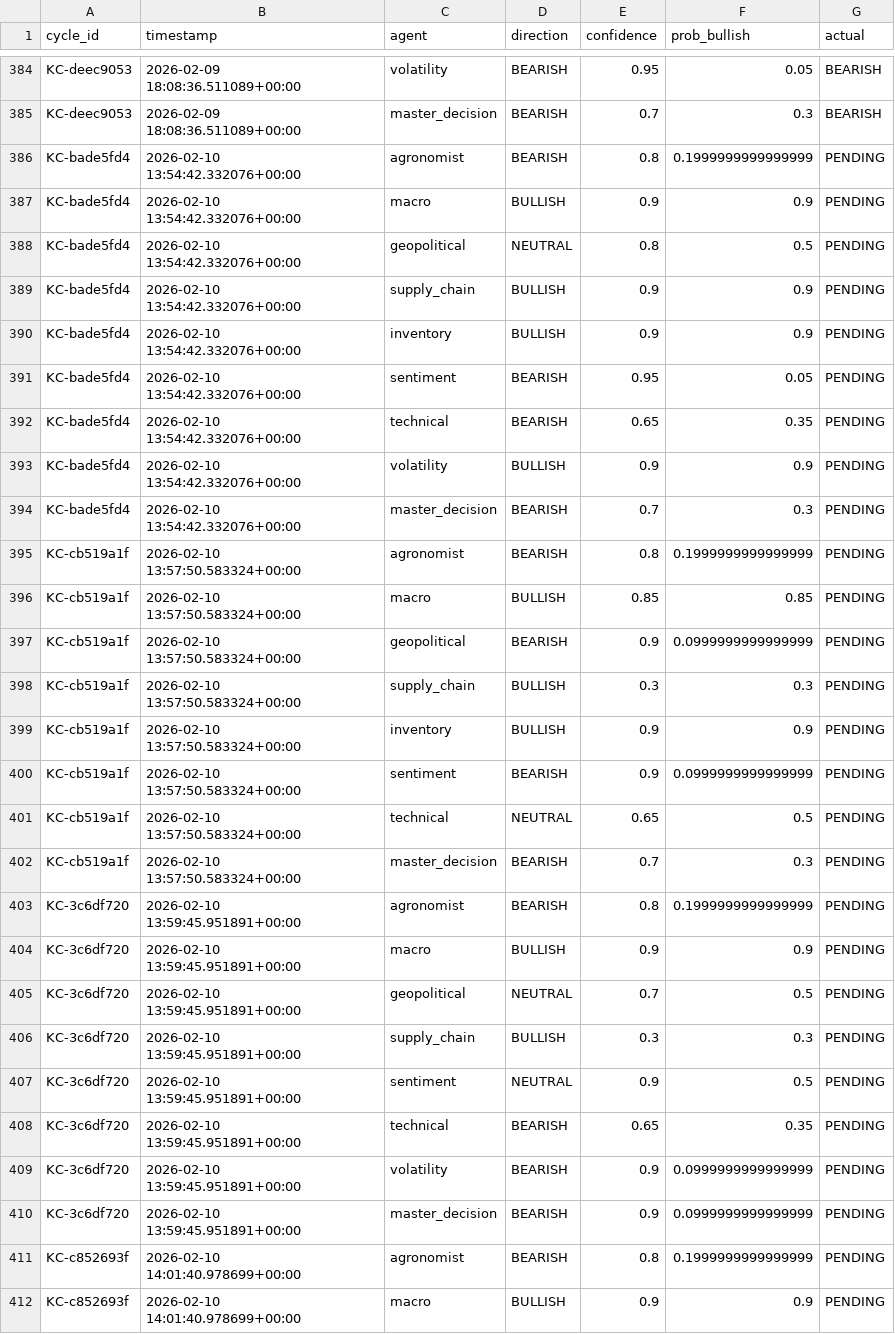
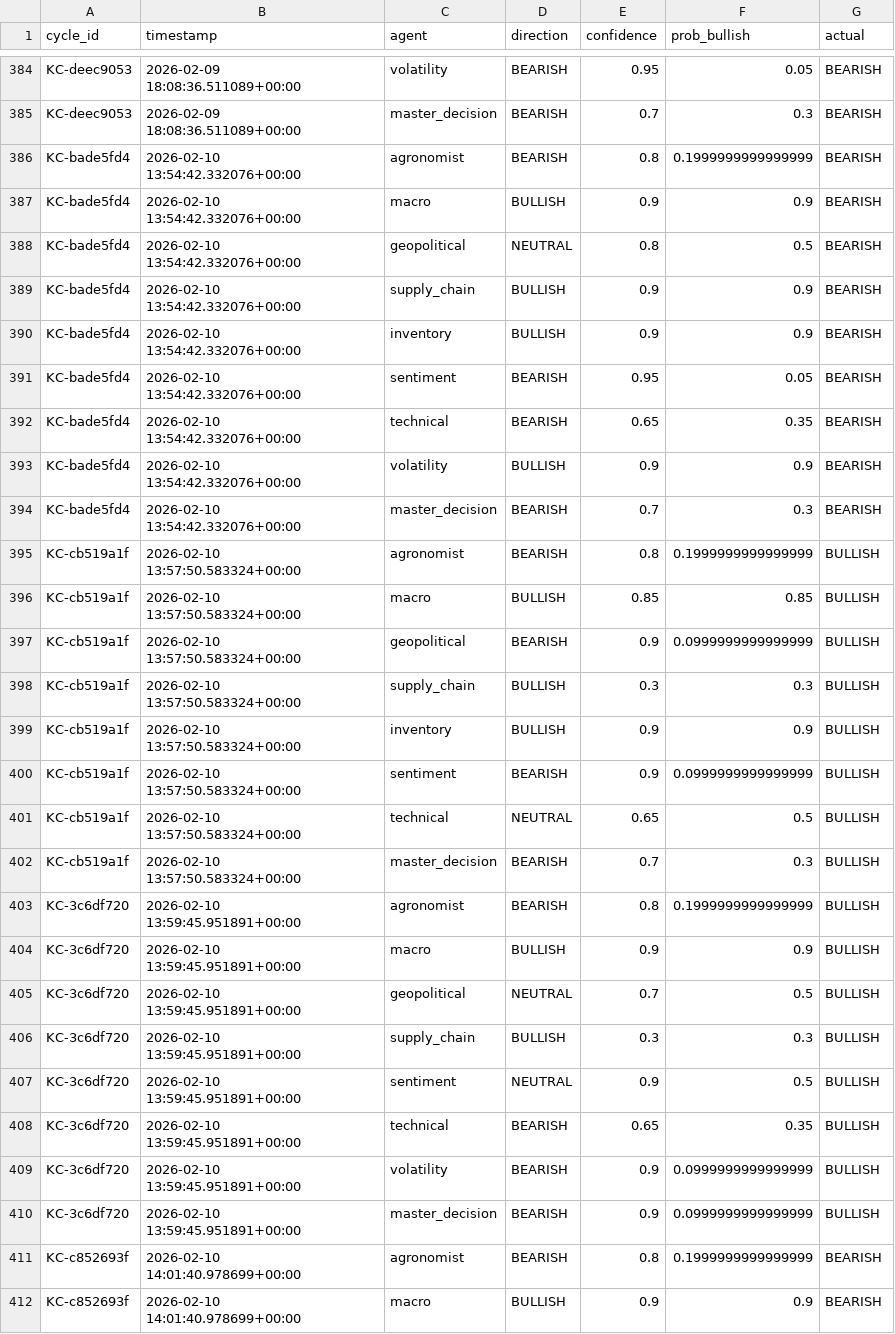
Before and after one commit to rozavala/real_options, a CSV file: dev/data/agent_accuracy_structured.csv, drawn as a sheet; only a part is shown, gaps mark what is left out; the diff covers the shown part only.

```diff
--- a/dev/data/agent_accuracy_structured.csv
+++ b/dev/data/agent_accuracy_structured.csv
@@ -385,28 +385,28 @@ KC-deec9053,2026-02-09 18:08:36.511089+00:00,volatility,BEARISH,0.95,0.05,BEARIS
 KC-deec9053,2026-02-09 18:08:36.511089+00:00,master_decision,BEARISH,0.7,0.3,BEARISH
-KC-bade5fd4,2026-02-10 13:54:42.332076+00:00,agronomist,BEARISH,0.8,0.1999999999999999,PENDING
-KC-bade5fd4,2026-02-10 13:54:42.332076+00:00,macro,BULLISH,0.9,0.9,PENDING
-KC-bade5fd4,2026-02-10 13:54:42.332076+00:00,geopolitical,NEUTRAL,0.8,0.5,PENDING
-KC-bade5fd4,2026-02-10 13:54:42.332076+00:00,supply_chain,BULLISH,0.9,0.9,PENDING
-KC-bade5fd4,2026-02-10 13:54:42.332076+00:00,inventory,BULLISH,0.9,0.9,PENDING
-KC-bade5fd4,2026-02-10 13:54:42.332076+00:00,sentiment,BEARISH,0.95,0.05,PENDING
-KC-bade5fd4,2026-02-10 13:54:42.332076+00:00,technical,BEARISH,0.65,0.35,PENDING
-KC-bade5fd4,2026-02-10 13:54:42.332076+00:00,volatility,BULLISH,0.9,0.9,PENDING
-KC-bade5fd4,2026-02-10 13:54:42.332076+00:00,master_decision,BEARISH,0.7,0.3,PENDING
-KC-cb519a1f,2026-02-10 13:57:50.583324+00:00,agronomist,BEARISH,0.8,0.1999999999999999,PENDING
-KC-cb519a1f,2026-02-10 13:57:50.583324+00:00,macro,BULLISH,0.85,0.85,PENDING
-KC-cb519a1f,2026-02-10 13:57:50.583324+00:00,geopolitical,BEARISH,0.9,0.0999999999999999,PENDING
-KC-cb519a1f,2026-02-10 13:57:50.583324+00:00,supply_chain,BULLISH,0.3,0.3,PENDING
-KC-cb519a1f,2026-02-10 13:57:50.583324+00:00,inventory,BULLISH,0.9,0.9,PENDING
-KC-cb519a1f,2026-02-10 13:57:50.583324+00:00,sentiment,BEARISH,0.9,0.0999999999999999,PENDING
-KC-cb519a1f,2026-02-10 13:57:50.583324+00:00,technical,NEUTRAL,0.65,0.5,PENDING
-KC-cb519a1f,2026-02-10 13:57:50.583324+00:00,master_decision,BEARISH,0.7,0.3,PENDING
-KC-3c6df720,2026-02-10 13:59:45.951891+00:00,agronomist,BEARISH,0.8,0.1999999999999999,PENDING
-KC-3c6df720,2026-02-10 13:59:45.951891+00:00,macro,BULLISH,0.9,0.9,PENDING
-KC-3c6df720,2026-02-10 13:59:45.951891+00:00,geopolitical,NEUTRAL,0.7,0.5,PENDING
-KC-3c6df720,2026-02-10 13:59:45.951891+00:00,supply_chain,BULLISH,0.3,0.3,PENDING
-KC-3c6df720,2026-02-10 13:59:45.951891+00:00,sentiment,NEUTRAL,0.9,0.5,PENDING
-KC-3c6df720,2026-02-10 13:59:45.951891+00:00,technical,BEARISH,0.65,0.35,PENDING
-KC-3c6df720,2026-02-10 13:59:45.951891+00:00,volatility,BEARISH,0.9,0.0999999999999999,PENDING
-KC-3c6df720,2026-02-10 13:59:45.951891+00:00,master_decision,BEARISH,0.9,0.0999999999999999,PENDING
-KC-c852693f,2026-02-10 14:01:40.978699+00:00,agronomist,BEARISH,0.8,0.1999999999999999,PENDING
-KC-c852693f,2026-02-10 14:01:40.978699+00:00,macro,BULLISH,0.9,0.9,PENDING
+KC-bade5fd4,2026-02-10 13:54:42.332076+00:00,agronomist,BEARISH,0.8,0.1999999999999999,BEARISH
+KC-bade5fd4,2026-02-10 13:54:42.332076+00:00,macro,BULLISH,0.9,0.9,BEARISH
+KC-bade5fd4,2026-02-10 13:54:42.332076+00:00,geopolitical,NEUTRAL,0.8,0.5,BEARISH
+KC-bade5fd4,2026-02-10 13:54:42.332076+00:00,supply_chain,BULLISH,0.9,0.9,BEARISH
+KC-bade5fd4,2026-02-10 13:54:42.332076+00:00,inventory,BULLISH,0.9,0.9,BEARISH
+KC-bade5fd4,2026-02-10 13:54:42.332076+00:00,sentiment,BEARISH,0.95,0.05,BEARISH
+KC-bade5fd4,2026-02-10 13:54:42.332076+00:00,technical,BEARISH,0.65,0.35,BEARISH
+KC-bade5fd4,2026-02-10 13:54:42.332076+00:00,volatility,BULLISH,0.9,0.9,BEARISH
+KC-bade5fd4,2026-02-10 13:54:42.332076+00:00,master_decision,BEARISH,0.7,0.3,BEARISH
+KC-cb519a1f,2026-02-10 13:57:50.583324+00:00,agronomist,BEARISH,0.8,0.1999999999999999,BULLISH
+KC-cb519a1f,2026-02-10 13:57:50.583324+00:00,macro,BULLISH,0.85,0.85,BULLISH
+KC-cb519a1f,2026-02-10 13:57:50.583324+00:00,geopolitical,BEARISH,0.9,0.0999999999999999,BULLISH
+KC-cb519a1f,2026-02-10 13:57:50.583324+00:00,supply_chain,BULLISH,0.3,0.3,BULLISH
+KC-cb519a1f,2026-02-10 13:57:50.583324+00:00,inventory,BULLISH,0.9,0.9,BULLISH
+KC-cb519a1f,2026-02-10 13:57:50.583324+00:00,sentiment,BEARISH,0.9,0.0999999999999999,BULLISH
+KC-cb519a1f,2026-02-10 13:57:50.583324+00:00,technical,NEUTRAL,0.65,0.5,BULLISH
+KC-cb519a1f,2026-02-10 13:57:50.583324+00:00,master_decision,BEARISH,0.7,0.3,BULLISH
+KC-3c6df720,2026-02-10 13:59:45.951891+00:00,agronomist,BEARISH,0.8,0.1999999999999999,BULLISH
+KC-3c6df720,2026-02-10 13:59:45.951891+00:00,macro,BULLISH,0.9,0.9,BULLISH
+KC-3c6df720,2026-02-10 13:59:45.951891+00:00,geopolitical,NEUTRAL,0.7,0.5,BULLISH
+KC-3c6df720,2026-02-10 13:59:45.951891+00:00,supply_chain,BULLISH,0.3,0.3,BULLISH
+KC-3c6df720,2026-02-10 13:59:45.951891+00:00,sentiment,NEUTRAL,0.9,0.5,BULLISH
+KC-3c6df720,2026-02-10 13:59:45.951891+00:00,technical,BEARISH,0.65,0.35,BULLISH
+KC-3c6df720,2026-02-10 13:59:45.951891+00:00,volatility,BEARISH,0.9,0.0999999999999999,BULLISH
+KC-3c6df720,2026-02-10 13:59:45.951891+00:00,master_decision,BEARISH,0.9,0.0999999999999999,BULLISH
+KC-c852693f,2026-02-10 14:01:40.978699+00:00,agronomist,BEARISH,0.8,0.1999999999999999,BEARISH
+KC-c852693f,2026-02-10 14:01:40.978699+00:00,macro,BULLISH,0.9,0.9,BEARISH
```
Also changed, not shown: 71 edited cells elsewhere in this file, dev/data/agent_accuracy.csv, 6 other files.
